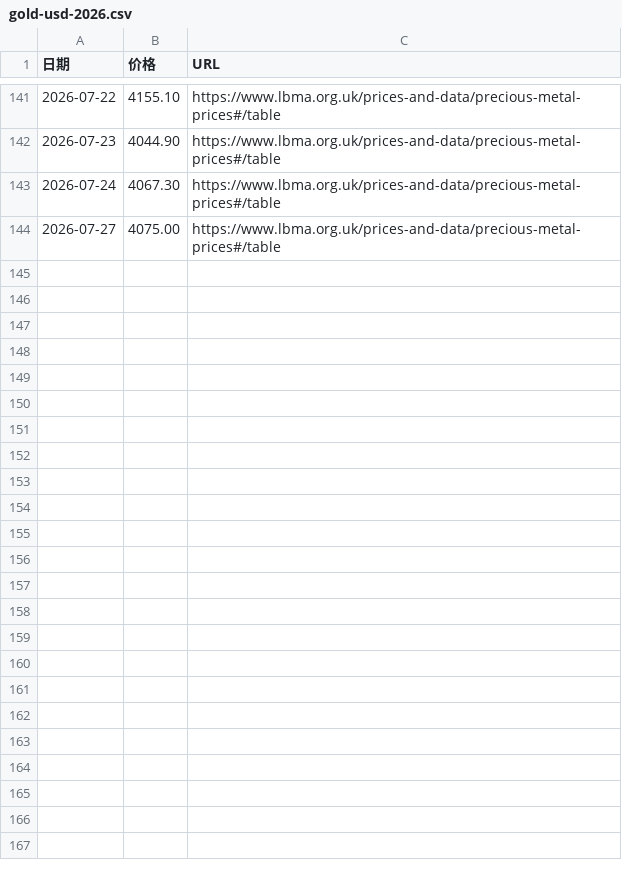
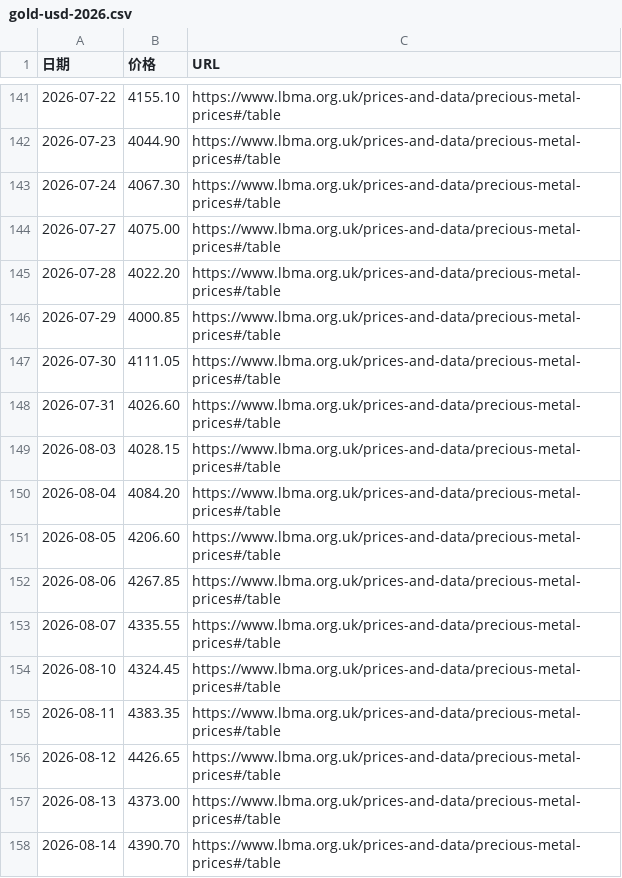
Before and after one commit to imadeit/usd-to-jpy, a CSV file: gold/gold-usd-2026.csv, drawn as a sheet; only a part is shown, gaps mark what is left out; the diff names each change by its address in the sheet, - before the commit and + after, or states it on an @@ line.

```diff
--- a/gold/gold-usd-2026.csv
+++ b/gold/gold-usd-2026.csv
+row 145: 2026-07-28 | 4022.20 | https://www.lbma.org.uk/prices-and-data/precious-metal-prices#/table
+row 146: 2026-07-29 | 4000.85 | https://www.lbma.org.uk/prices-and-data/precious-metal-prices#/table
+row 147: 2026-07-30 | 4111.05 | https://www.lbma.org.uk/prices-and-data/precious-metal-prices#/table
+row 148: 2026-07-31 | 4026.60 | https://www.lbma.org.uk/prices-and-data/precious-metal-prices#/table
+row 149: 2026-08-03 | 4028.15 | https://www.lbma.org.uk/prices-and-data/precious-metal-prices#/table
+row 150: 2026-08-04 | 4084.20 | https://www.lbma.org.uk/prices-and-data/precious-metal-prices#/table
+row 151: 2026-08-05 | 4206.60 | https://www.lbma.org.uk/prices-and-data/precious-metal-prices#/table
+row 152: 2026-08-06 | 4267.85 | https://www.lbma.org.uk/prices-and-data/precious-metal-prices#/table
+row 153: 2026-08-07 | 4335.55 | https://www.lbma.org.uk/prices-and-data/precious-metal-prices#/table
+row 154: 2026-08-10 | 4324.45 | https://www.lbma.org.uk/prices-and-data/precious-metal-prices#/table
+row 155: 2026-08-11 | 4383.35 | https://www.lbma.org.uk/prices-and-data/precious-metal-prices#/table
+row 156: 2026-08-12 | 4426.65 | https://www.lbma.org.uk/prices-and-data/precious-metal-prices#/table
+row 157: 2026-08-13 | 4373.00 | https://www.lbma.org.uk/prices-and-data/precious-metal-prices#/table
+row 158: 2026-08-14 | 4390.70 | https://www.lbma.org.uk/prices-and-data/precious-metal-prices#/table
```
Also changed, not shown: 2026/usd-jpy-2026.csv, 40 other files.
